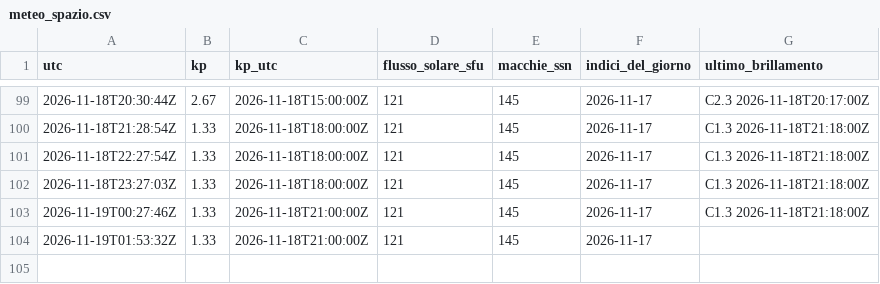
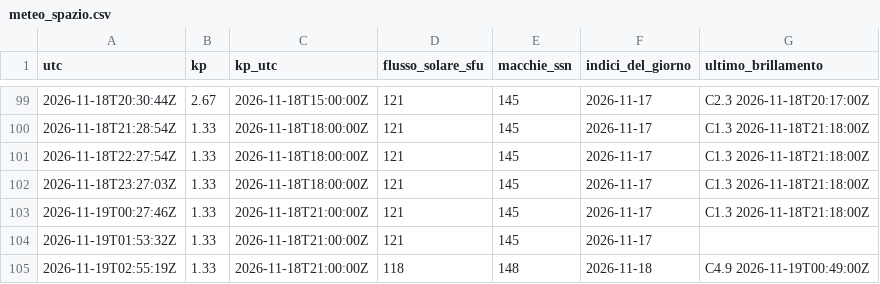
Before and after one commit to altolazio/propagazione_HF, a CSV file: 2026-11/meteo_spazio.csv, drawn as a sheet; only a part is shown, gaps mark what is left out; the diff names each change by its address in the sheet, - before the commit and + after, or states it on an @@ line.

```diff
--- a/2026-11/meteo_spazio.csv
+++ b/2026-11/meteo_spazio.csv
+row 105: 2026-11-19T02:55:19Z | 1.33 | 2026-11-18T21:00:00Z | 118 | 148 | 2026-11-18 | C4.9 2026-11-19T00:49:00Z
```
Also changed, not shown: 2026-11/bande.csv, 2026-11/misure.csv, 5 other files.
